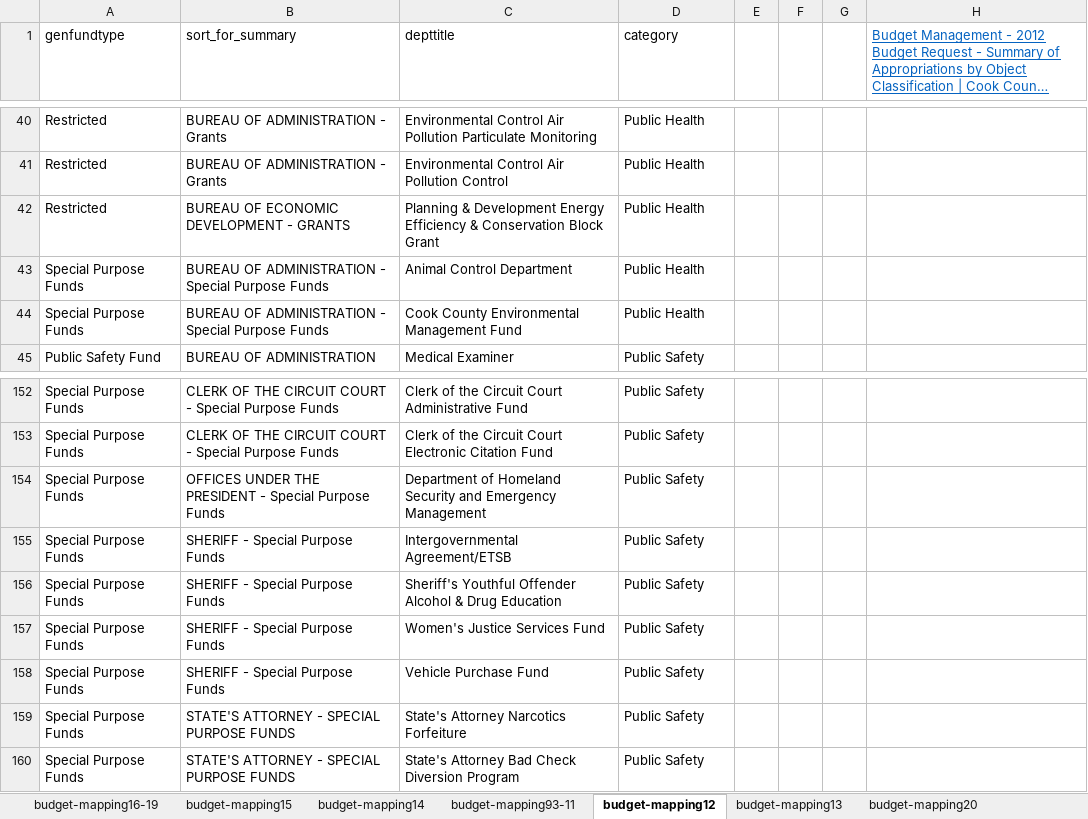
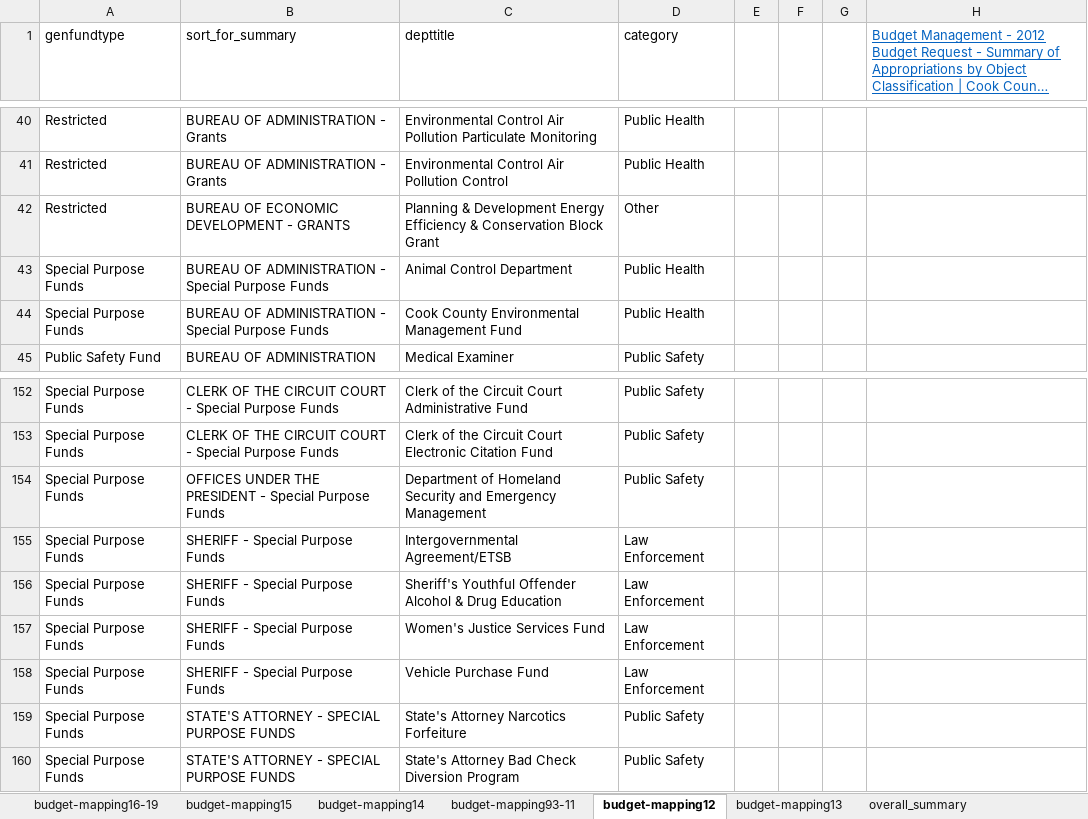
Before and after one commit to natalie-ayers/Cook-County-Gunshot-Homicide-and-Opioid-Deaths, an Excel workbook: cc_budget_mapping.xlsx, sheet budget-mapping12, drawn as a sheet; only a part is shown, gaps mark what is left out; long unchanged cells end in …; values as stored, in another font and other column widths than the file's, no borders; the diff covers the shown part only; the diff names each change by its address in the sheet, - before the commit and + after, or states it on an @@ line.

Commit message:
updating budget mapping

```diff
--- a/cc_budget_mapping.xlsx (sheet budget-mapping12)
+++ b/cc_budget_mapping.xlsx (sheet budget-mapping12)
-sheet tab: budget-mapping20
+sheet tab: overall_summary
-D42 (category): Public Health
+D42 (category): Other
-D155:D158 (category): Public Safety
+D155:D158 (category): Law Enforcement
```
Also changed, not shown: 24 edited cells elsewhere in this sheet, sheet budget-mapping15, sheet budget-mapping16-19, sheet budget-mapping14, sheet budget-mapping93-11, sheet budget-mapping13, chi_budg_documentation.xlsx.
